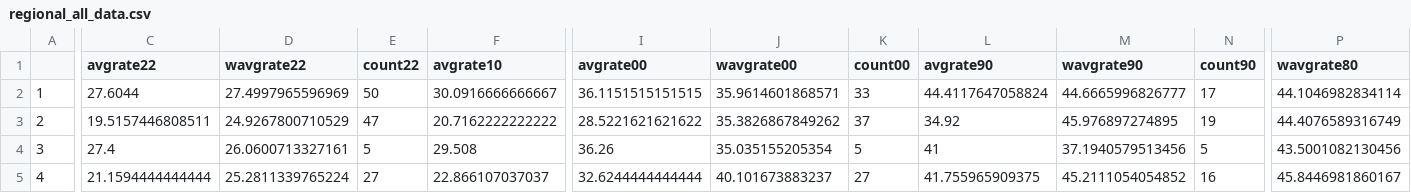
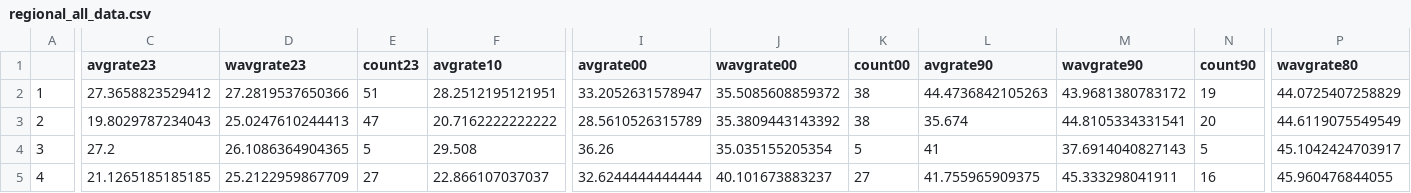
Before and after one commit to TaxFoundation/worldwide-corporate-tax-rates, a CSV file: final_outputs/regional_all_data.csv, drawn as a sheet; only a part is shown, gaps mark what is left out; the diff covers the shown part only; the diff names each change by its address in the sheet, - before the commit and + after, or states it on an @@ line.

```diff
--- a/final_outputs/regional_all_data.csv
+++ b/final_outputs/regional_all_data.csv
-C1: avgrate22
+C1: avgrate23
-D1: wavgrate22
+D1: wavgrate23
-E1: count22
+E1: count23
-C2 (avgrate23): 27.6044
+C2 (avgrate23): 27.3658823529412
-D2 (wavgrate23): 27.4997965596969
+D2 (wavgrate23): 27.2819537650366
-E2 (count23): 50
+E2 (count23): 51
-F2 (avgrate10): 30.0916666666667
+F2 (avgrate10): 28.2512195121951
-I2 (avgrate00): 36.1151515151515
+I2 (avgrate00): 33.2052631578947
-J2 (wavgrate00): 35.9614601868571
+J2 (wavgrate00): 35.5085608859372
-K2 (count00): 33
+K2 (count00): 38
-L2 (avgrate90): 44.4117647058824
+L2 (avgrate90): 44.4736842105263
-M2 (wavgrate90): 44.6665996826777
+M2 (wavgrate90): 43.9681380783172
-N2 (count90): 17
+N2 (count90): 19
-P2 (wavgrate80): 44.1046982834114
+P2 (wavgrate80): 44.0725407258829
-C3 (avgrate23): 19.5157446808511
+C3 (avgrate23): 19.8029787234043
-D3 (wavgrate23): 24.9267800710529
+D3 (wavgrate23): 25.0247610244413
-I3 (avgrate00): 28.5221621621622
+I3 (avgrate00): 28.5610526315789
-J3 (wavgrate00): 35.3826867849262
+J3 (wavgrate00): 35.3809443143392
-K3 (count00): 37
+K3 (count00): 38
-L3 (avgrate90): 34.92
+L3 (avgrate90): 35.674
-M3 (wavgrate90): 45.976897274895
+M3 (wavgrate90): 44.8105334331541
-N3 (count90): 19
+N3 (count90): 20
-P3 (wavgrate80): 44.4076589316749
+P3 (wavgrate80): 44.6119075549549
-C4 (avgrate23): 27.4
+C4 (avgrate23): 27.2
-D4 (wavgrate23): 26.0600713327161
+D4 (wavgrate23): 26.1086364904365
-M4 (wavgrate90): 37.1940579513456
+M4 (wavgrate90): 37.6914040827143
-P4 (wavgrate80): 43.5001082130456
+P4 (wavgrate80): 45.1042424703917
-C5 (avgrate23): 21.1594444444444
+C5 (avgrate23): 21.1265185185185
-D5 (wavgrate23): 25.2811339765224
+D5 (wavgrate23): 25.2122959867709
-M5 (wavgrate90): 45.2111054054852
+M5 (wavgrate90): 45.333298041911
-P5 (wavgrate80): 45.8446981860167
+P5 (wavgrate80): 45.960476844055
```
Also changed, not shown: 51 edited cells elsewhere in this file, final_outputs/rate_changes.csv, final_outputs/rate_time_series.csv, 26 other files.
